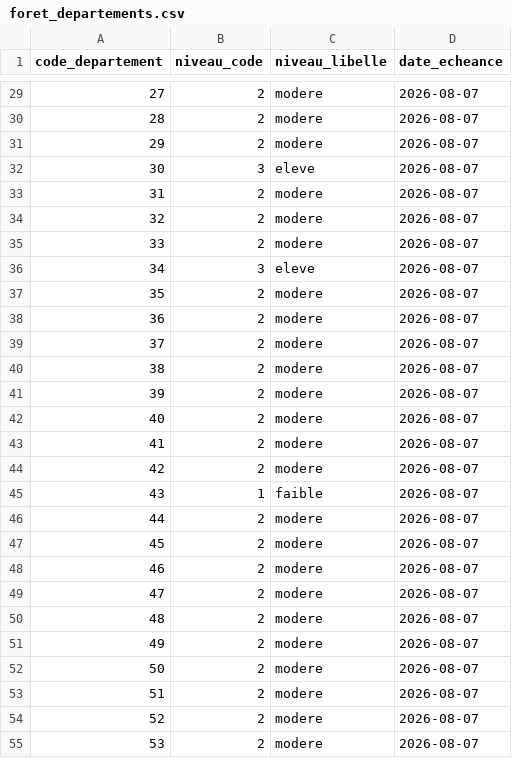
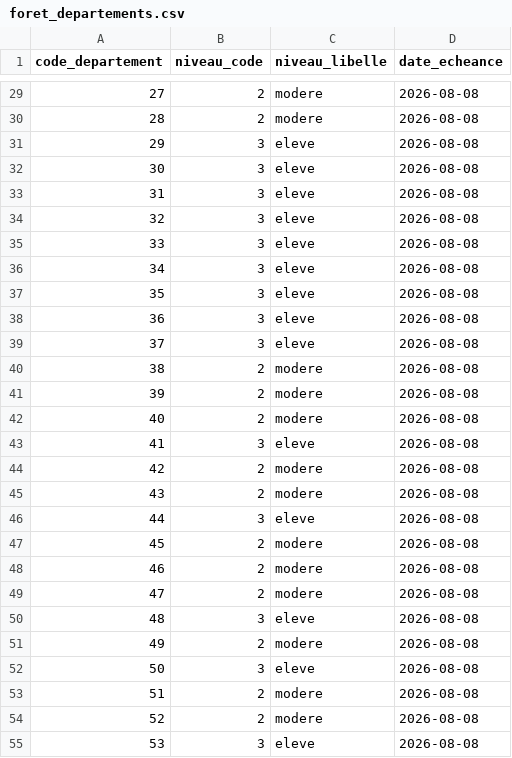
Before and after one commit to adumas1350/data_meteo, a CSV file: foret_departements.csv, drawn as a sheet; only a part is shown, gaps mark what is left out; the diff covers the shown part only.

```diff
--- a/foret_departements.csv
+++ b/foret_departements.csv
@@ -29,27 +29,27 @@ code_departement,niveau_code,niveau_libelle,date_echeance
-27,2,modere,2026-08-07
-28,2,modere,2026-08-07
-29,2,modere,2026-08-07
-30,3,eleve,2026-08-07
-31,2,modere,2026-08-07
-32,2,modere,2026-08-07
-33,2,modere,2026-08-07
-34,3,eleve,2026-08-07
-35,2,modere,2026-08-07
-36,2,modere,2026-08-07
-37,2,modere,2026-08-07
-38,2,modere,2026-08-07
-39,2,modere,2026-08-07
-40,2,modere,2026-08-07
-41,2,modere,2026-08-07
-42,2,modere,2026-08-07
-43,1,faible,2026-08-07
-44,2,modere,2026-08-07
-45,2,modere,2026-08-07
-46,2,modere,2026-08-07
-47,2,modere,2026-08-07
-48,2,modere,2026-08-07
-49,2,modere,2026-08-07
-50,2,modere,2026-08-07
-51,2,modere,2026-08-07
-52,2,modere,2026-08-07
-53,2,modere,2026-08-07
+27,2,modere,2026-08-08
+28,2,modere,2026-08-08
+29,3,eleve,2026-08-08
+30,3,eleve,2026-08-08
+31,3,eleve,2026-08-08
+32,3,eleve,2026-08-08
+33,3,eleve,2026-08-08
+34,3,eleve,2026-08-08
+35,3,eleve,2026-08-08
+36,3,eleve,2026-08-08
+37,3,eleve,2026-08-08
+38,2,modere,2026-08-08
+39,2,modere,2026-08-08
+40,2,modere,2026-08-08
+41,3,eleve,2026-08-08
+42,2,modere,2026-08-08
+43,2,modere,2026-08-08
+44,3,eleve,2026-08-08
+45,2,modere,2026-08-08
+46,2,modere,2026-08-08
+47,2,modere,2026-08-08
+48,3,eleve,2026-08-08
+49,2,modere,2026-08-08
+50,3,eleve,2026-08-08
+51,2,modere,2026-08-08
+52,2,modere,2026-08-08
+53,3,eleve,2026-08-08
```
Also changed, not shown: 105 edited cells elsewhere in this file, canicule_departements.csv.
